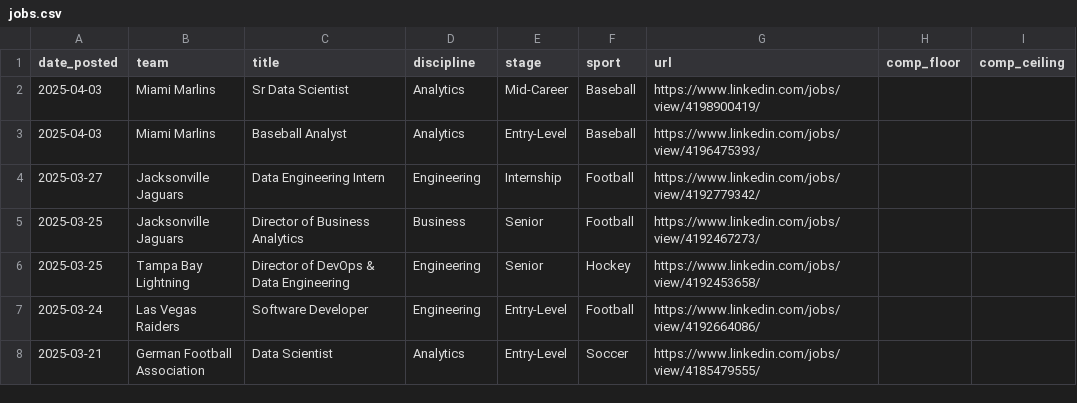
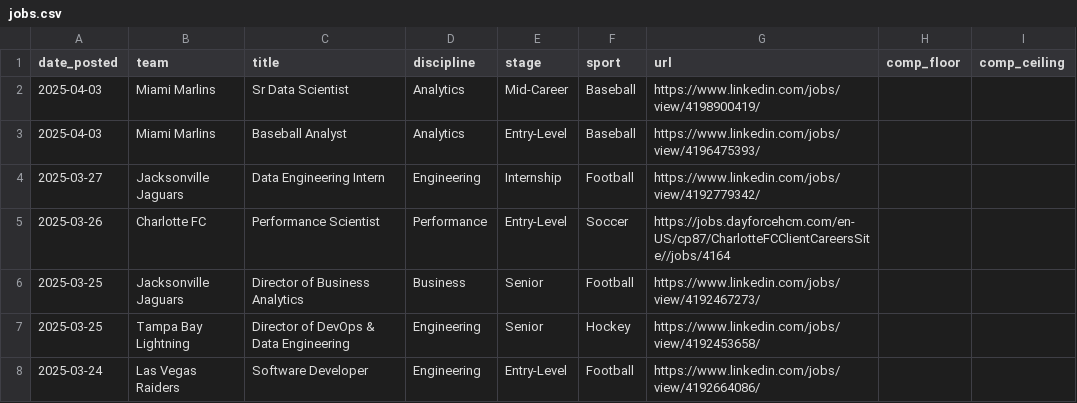
Before and after one commit to saberpowers/saberpowers.github.io, a CSV file: jobs/jobs.csv, drawn as a sheet; only a part is shown; the shorter side is filled out with more unchanged rows.

Commit message:
add Charlotte FC performance scientist posting

```diff
--- a/jobs/jobs.csv
+++ b/jobs/jobs.csv
@@ -4,2 +4,3 @@ date_posted,team,title,discipline,stage,sport,url,comp_floor,comp_ceiling
 2025-03-27,Jacksonville Jaguars,Data Engineering Intern,Engineering,Internship,Football,https://www.linkedin.com/jobs/view/4192779342/
+2025-03-26,Charlotte FC,Performance Scientist,Performance,Entry-Level,Soccer,https://jobs.dayforcehcm.com/en-US/cp87/CharlotteFCClientCareersSite//jobs/4164
 2025-03-25,Jacksonville Jaguars,Director of Business Analytics,Business,Senior,Football,https://www.linkedin.com/jobs/view/4192467273/
```
Also changed, not shown: jobs/logos.csv.
